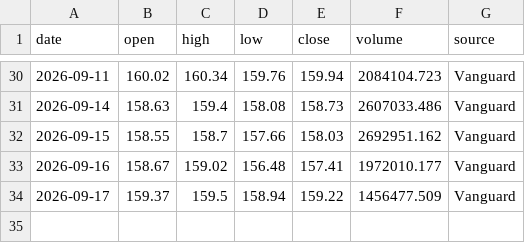
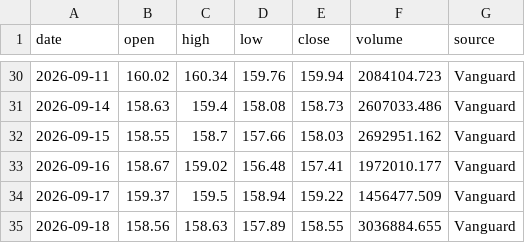
Before and after one commit to g2096204139-prog/009826_vs_VT, a CSV file: data/source/vt_vanguard.csv, drawn as a sheet; only a part is shown, gaps mark what is left out; the diff names each change by its address in the sheet, - before the commit and + after, or states it on an @@ line.

```diff
--- a/data/source/vt_vanguard.csv
+++ b/data/source/vt_vanguard.csv
+row 35: 2026-09-18 | 158.56 | 158.63 | 157.89 | 158.55 | 3036884.655 | Vanguard
```
Also changed, not shown: data/processed/performance.csv, data/source/009826_twse.csv, 3 other files.
